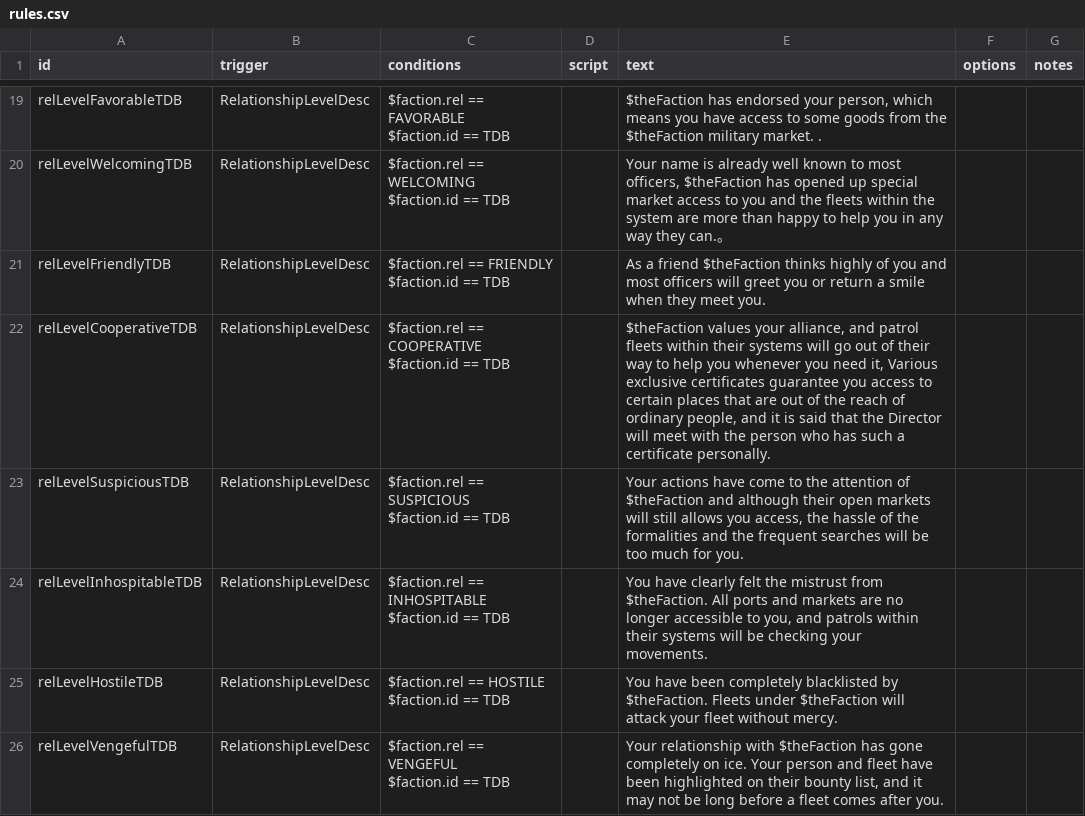
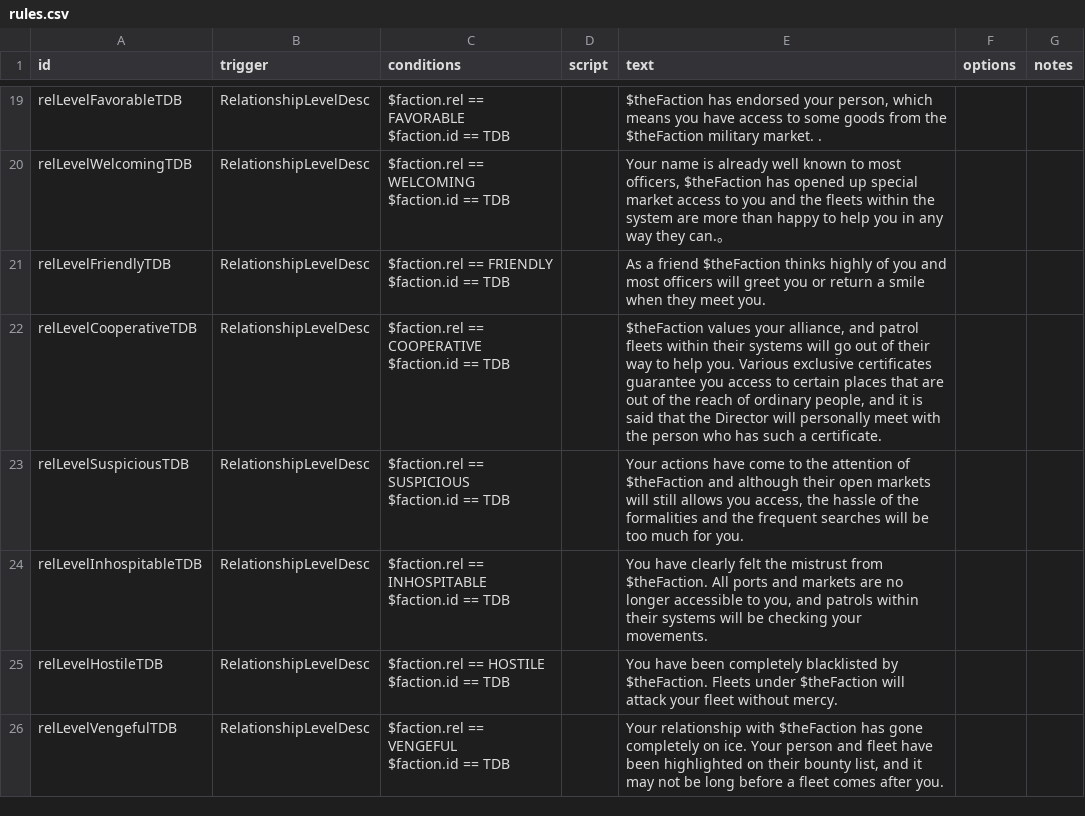
Before and after one commit to Iriscoral/TraverserDesignBureau, a CSV file: data/campaign/rules.csv, drawn as a sheet; only a part is shown, gaps mark what is left out.

```diff
--- a/data/campaign/rules.csv
+++ b/data/campaign/rules.csv
@@ -51,4 +51,4 @@ relLevelFriendlyTDB,RelationshipLevelDesc,"$faction.rel == FRIENDLY
 $faction.id == TDB",,As a friend $theFaction thinks highly of you and most officers will greet you or return a smile when they meet you.,,
-relLevelCooperativeTDB,RelationshipLevelDesc,"$faction.rel == COOPERATIVE
-$faction.id == TDB",," $theFaction values your alliance, and patrol fleets within their systems will go out of their way to help you whenever you need it, Various exclusive certificates guarantee you access to certain places that are out of the reach of ordinary people, and it is said that the Director will meet with the person who has such a certificate personally.",,
+relLevelCooperativeTDB,RelationshipLevelDesc,"$faction.rel == COOPERATIVE
+$faction.id == TDB",," $theFaction values your alliance, and patrol fleets within their systems will go out of their way to help you. Various exclusive certificates guarantee you access to certain places that are out of the reach of ordinary people, and it is said that the Director will personally meet with the person who has such a certificate.",,
 relLevelSuspiciousTDB,RelationshipLevelDesc,"$faction.rel == SUSPICIOUS
```
Also changed, not shown: 17 other files.
